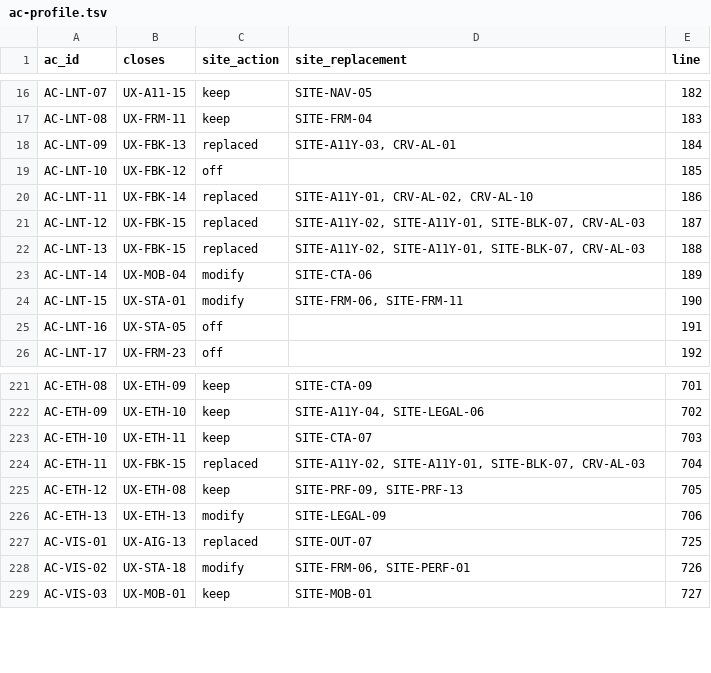
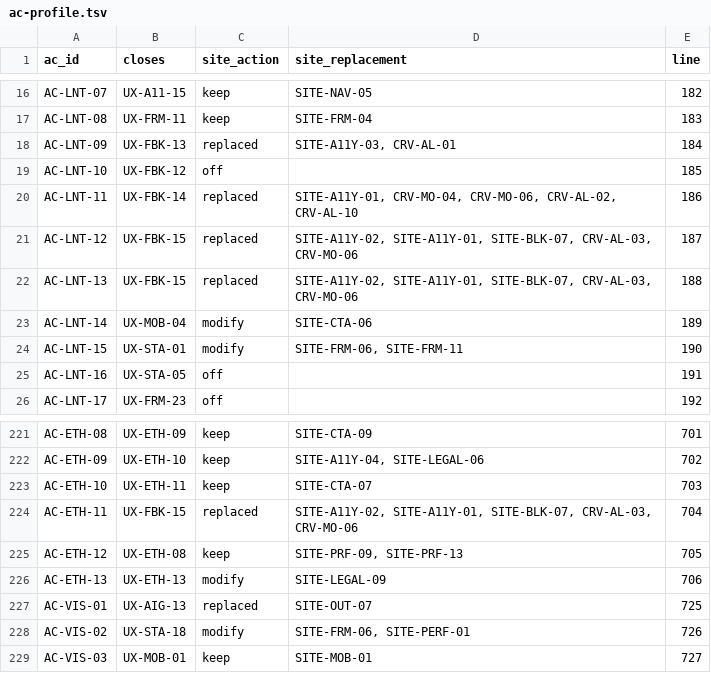
Before and after one commit to gommgo/business-strategy-template, a TSV file: .claude/skills/design-deep-dive/kb/site/99-raw/experiments/K/02-ux-profile/ac-profile.tsv, drawn as a sheet; only a part is shown, gaps mark what is left out.

```diff
--- a/.claude/skills/design-deep-dive/kb/site/99-raw/experiments/K/02-ux-profile/ac-profile.tsv
+++ b/.claude/skills/design-deep-dive/kb/site/99-raw/experiments/K/02-ux-profile/ac-profile.tsv
@@ -19,5 +19,5 @@ AC-LNT-09	UX-FBK-13	replaced	SITE-A11Y-03, CRV-AL-01	184
 AC-LNT-10	UX-FBK-12	off		185
-AC-LNT-11	UX-FBK-14	replaced	SITE-A11Y-01, CRV-AL-02, CRV-AL-10	186
-AC-LNT-12	UX-FBK-15	replaced	SITE-A11Y-02, SITE-A11Y-01, SITE-BLK-07, CRV-AL-03	187
-AC-LNT-13	UX-FBK-15	replaced	SITE-A11Y-02, SITE-A11Y-01, SITE-BLK-07, CRV-AL-03	188
+AC-LNT-11	UX-FBK-14	replaced	SITE-A11Y-01, CRV-MO-04, CRV-MO-06, CRV-AL-02, CRV-AL-10	186
+AC-LNT-12	UX-FBK-15	replaced	SITE-A11Y-02, SITE-A11Y-01, SITE-BLK-07, CRV-AL-03, CRV-MO-06	187
+AC-LNT-13	UX-FBK-15	replaced	SITE-A11Y-02, SITE-A11Y-01, SITE-BLK-07, CRV-AL-03, CRV-MO-06	188
 AC-LNT-14	UX-MOB-04	modify	SITE-CTA-06	189
@@ -223,3 +223,3 @@ AC-ETH-09	UX-ETH-10	keep	SITE-A11Y-04, SITE-LEGAL-06	702
 AC-ETH-10	UX-ETH-11	keep	SITE-CTA-07	703
-AC-ETH-11	UX-FBK-15	replaced	SITE-A11Y-02, SITE-A11Y-01, SITE-BLK-07, CRV-AL-03	704
+AC-ETH-11	UX-FBK-15	replaced	SITE-A11Y-02, SITE-A11Y-01, SITE-BLK-07, CRV-AL-03, CRV-MO-06	704
 AC-ETH-12	UX-ETH-08	keep	SITE-PRF-09, SITE-PRF-13	705
```
Also changed, not shown: .claude/skills/design-deep-dive/kb/site/09-ai-generation-evaluation/ux-marketing-profile.tsv.
